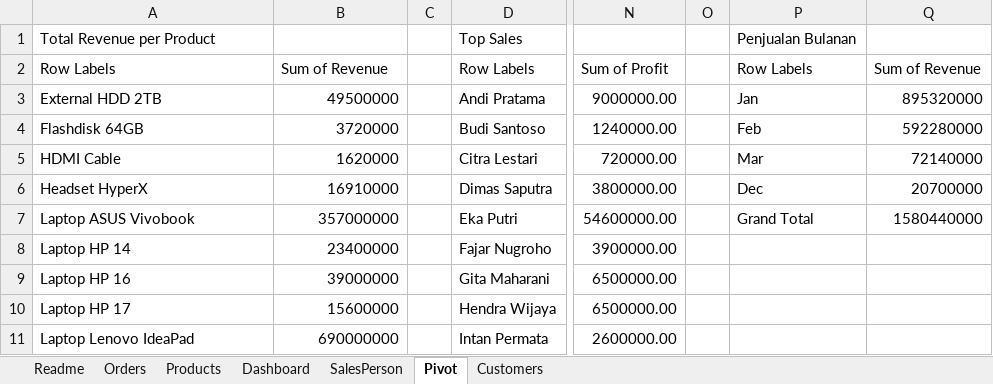
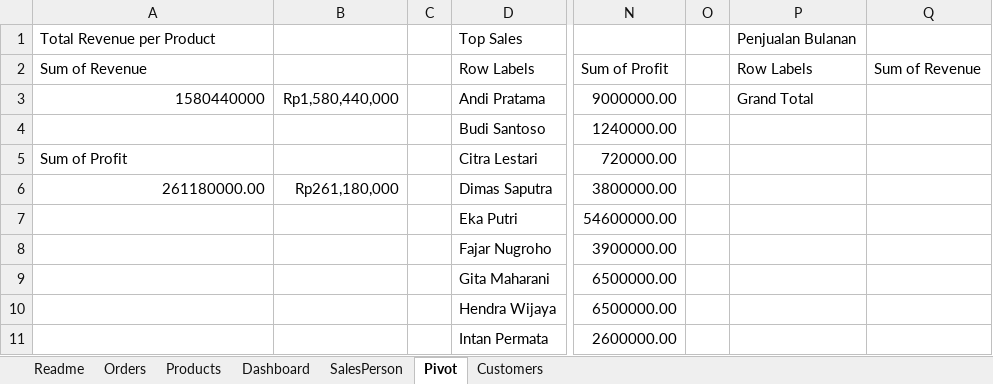
Before and after one commit to aditiyapratama-dev/aditiyapratama-dev, an Excel workbook: Projects/Project-01-Sales-Dashboard/Excel/Sales_Analytics_Dashboard.xlsx, sheet Pivot, drawn as a sheet; only a part is shown, gaps mark what is left out; values as stored, in another font and other column widths than the file's, no borders; charts and pictures not drawn; the diff covers the shown part only; the diff names each change by its address in the sheet, - before the commit and + after, or states it on an @@ line.

```diff
--- a/Projects/Project-01-Sales-Dashboard/Excel/Sales_Analytics_Dashboard.xlsx (sheet Pivot)
+++ b/Projects/Project-01-Sales-Dashboard/Excel/Sales_Analytics_Dashboard.xlsx (sheet Pivot)
-A2: Row Labels
+A2: Sum of Revenue
-B2: Sum of Revenue
+B2: (empty)
-A3: External HDD 2TB
+A3: 1580440000
-A3 alignment: left
+A3 alignment: right
-B3: 49500000
+B3: Rp1,580,440,000
-P3: Jan
+P3: Grand Total
-Q3: 895320000
+Q3: (empty)
-A4: Flashdisk 64GB
+A4: (empty)
-B4: 3720000
+B4: (empty)
-P4: Feb
+P4: (empty)
-Q4: 592280000
+Q4: (empty)
-A5: HDMI Cable
+A5: Sum of Profit
-B5: 1620000
+B5: (empty)
-P5: Mar
+P5: (empty)
-Q5: 72140000
+Q5: (empty)
-A6: Headset HyperX
+A6: 261180000.00
-A6 alignment: left
+A6 alignment: right
-B6: 16910000
+B6: Rp261,180,000
-P6: Dec
+P6: (empty)
-Q6: 20700000
+Q6: (empty)
-A7: Laptop ASUS Vivobook
+A7: (empty)
-B7: 357000000
+B7: (empty)
-P7: Grand Total
+P7: (empty)
-Q7: 1580440000
+Q7: (empty)
-A8: Laptop HP 14
+A8: (empty)
-B8: 23400000
+B8: (empty)
-A9: Laptop HP 16
+A9: (empty)
-B9: 39000000
+B9: (empty)
-A10: Laptop HP 17
+A10: (empty)
-B10: 15600000
+B10: (empty)
-A11: Laptop Lenovo IdeaPad
+A11: (empty)
-B11: 690000000
+B11: (empty)
```
Also changed, not shown: 6 added rows and 34 edited cells elsewhere in this sheet, sheet Orders, sheet Dashboard, charts or pictures.
